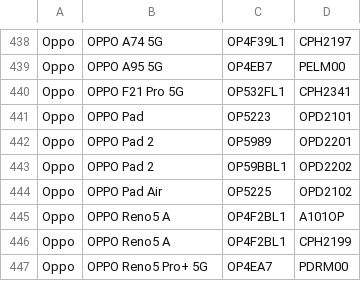
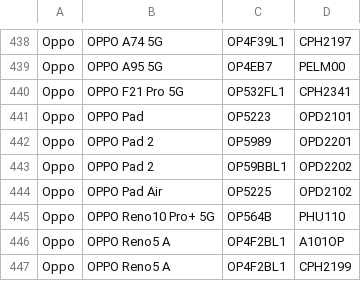
Before and after one commit to Soar1989/get_android_data, a CSV file: data/oplus_gms_devices.csv, drawn as a sheet; only a part is shown, gaps mark what is left out; the shorter side is filled out with more unchanged rows.

```diff
--- a/data/oplus_gms_devices.csv
+++ b/data/oplus_gms_devices.csv
@@ -444,2 +444,3 @@ Oppo,OPPO Pad 2,OP59BBL1,OPD2202
 Oppo,OPPO Pad Air,OP5225,OPD2102
+Oppo,OPPO Reno10 Pro+ 5G,OP564B,PHU110
 Oppo,OPPO Reno5 A,OP4F2BL1,A101OP
```
